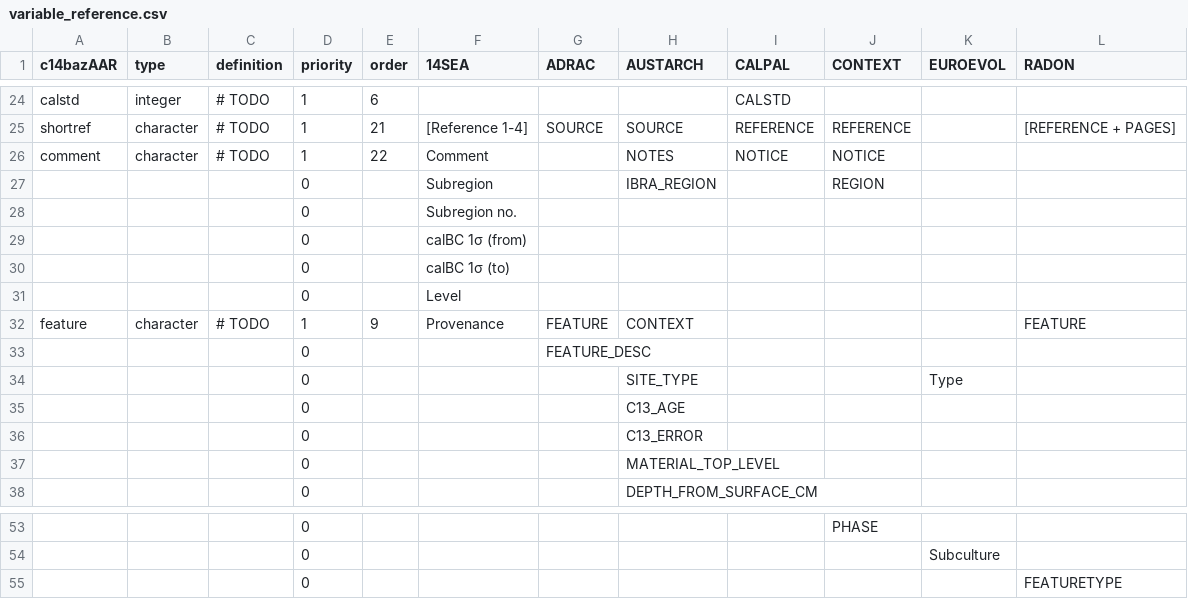
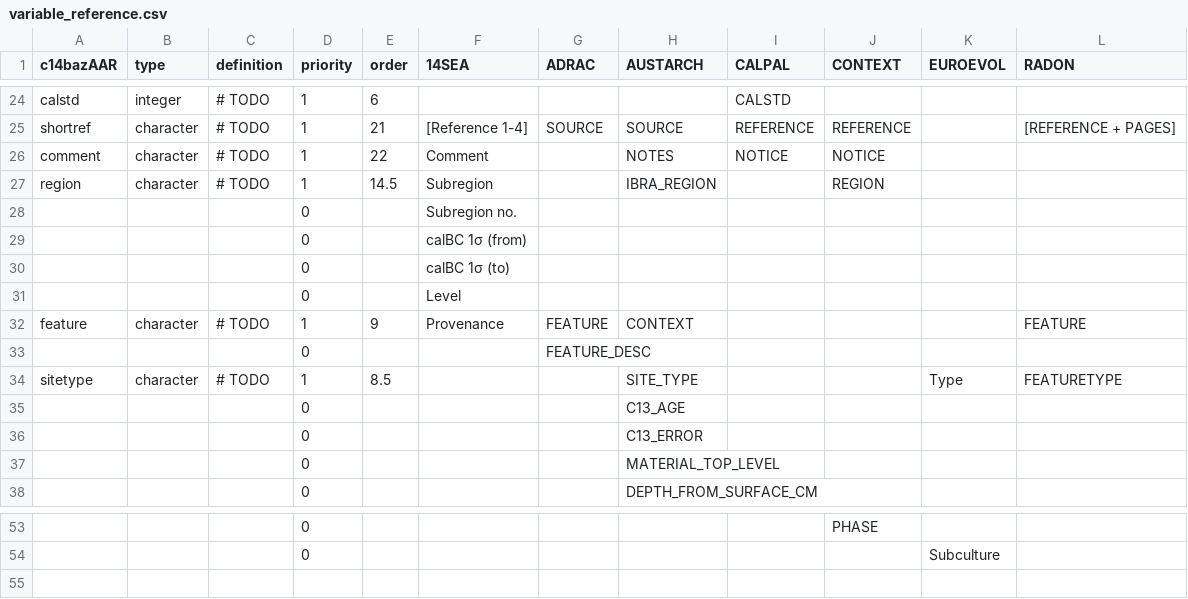
Before and after one commit to ropensci/c14bazAAR, a CSV file: data-raw/variable_reference.csv, drawn as a sheet; only a part is shown, gaps mark what is left out; removed rows and columns are numbered as before the commit, all else as after; the diff names each change by its address in the sheet, - before the commit and + after, or states it on an @@ line.

Commit message:
added variables "sitetype" and "region"

```diff
--- a/data-raw/variable_reference.csv
+++ b/data-raw/variable_reference.csv
-row 27:  |  |  | 0 |  | Subregion |  | IBRA_REGION |  | REGION
+row 27: region | character | # TODO | 1 | 14.5 | Subregion |  | IBRA_REGION |  | REGION
-row 34:  |  |  | 0 |  |  |  | SITE_TYPE |  |  | Type
+row 34: sitetype | character | # TODO | 1 | 8.5 |  |  | SITE_TYPE |  |  | Type | FEATURETYPE
-row 55:  |  |  | 0 |  |  |  |  |  |  |  | FEATURETYPE
```
Also changed, not shown: 2 other files.
